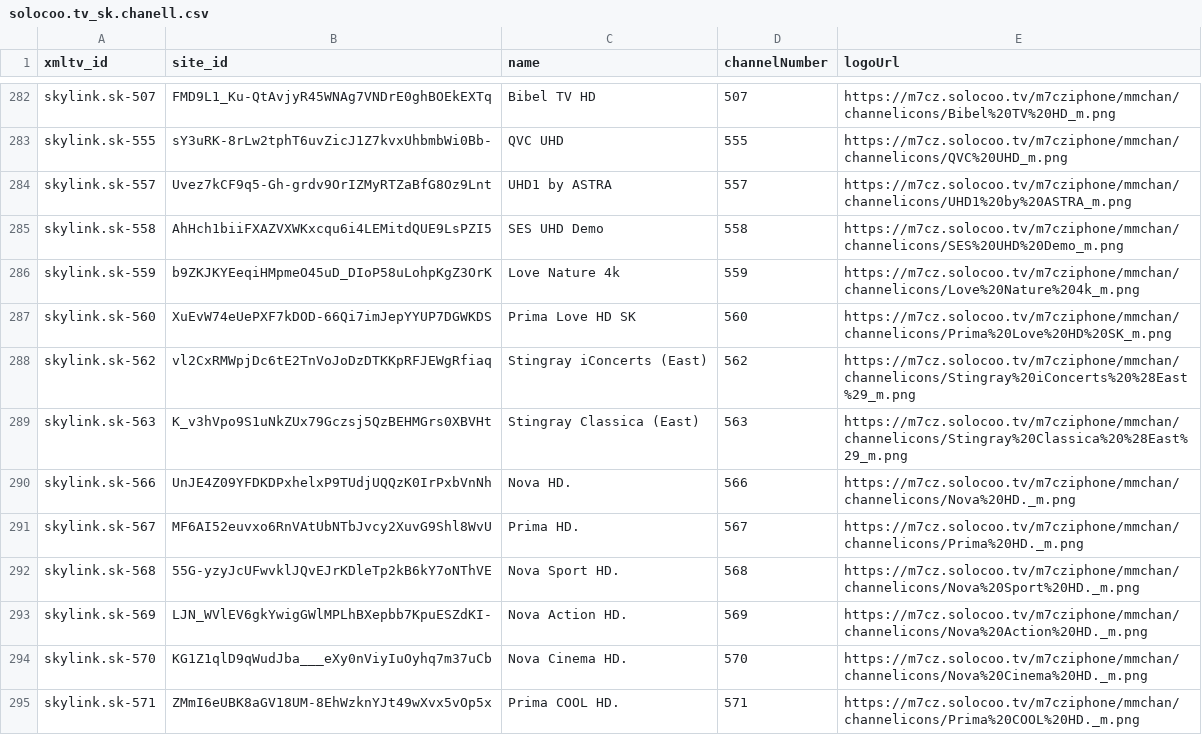
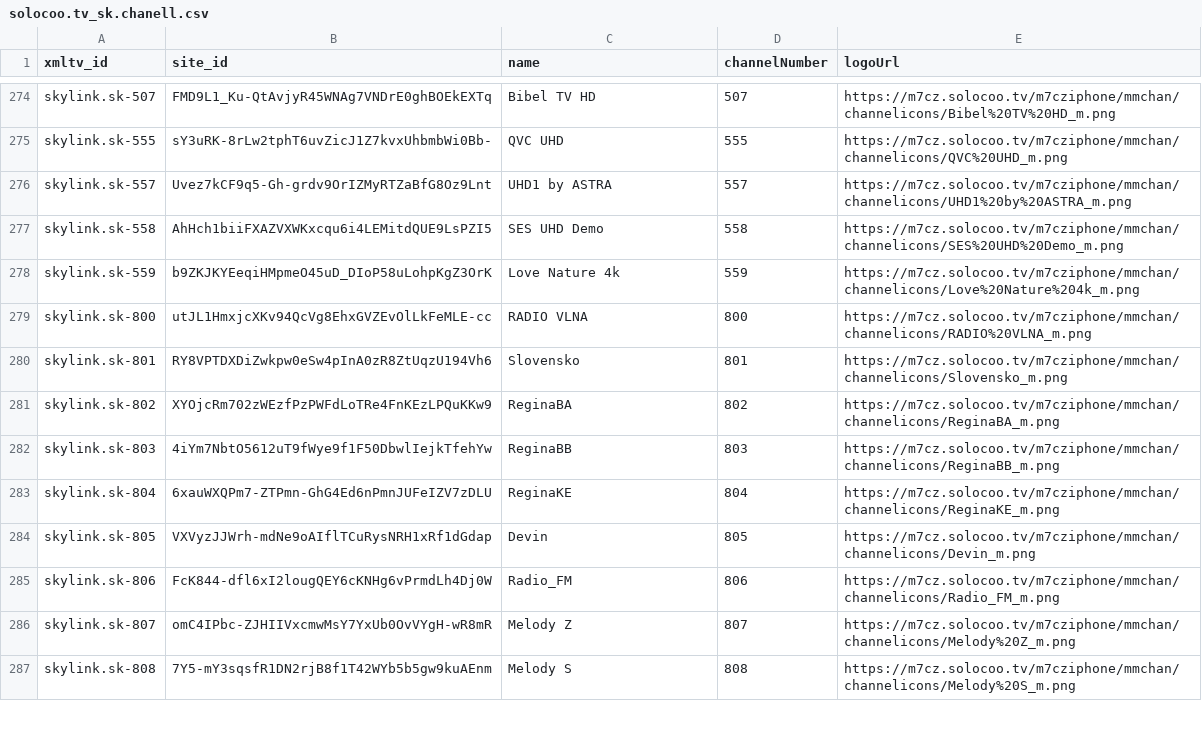
Before and after one commit to milankomaj/data, a CSV file: epg-grabber/csv/solocoo.tv_sk.chanell.csv, drawn as a sheet; only a part is shown, gaps mark what is left out; the shorter side is filled out with more unchanged rows; the diff covers the shown part only.

```diff
--- a/epg-grabber/csv/solocoo.tv_sk.chanell.csv
+++ b/epg-grabber/csv/solocoo.tv_sk.chanell.csv
@@ -286,10 +278 @@ skylink.sk-558,AhHch1biiFXAZVXWKxcqu6i4LEMitdQUE9LsPZI5,SES UHD Demo,558,https:/
 skylink.sk-559,b9ZKJKYEeqiHMpmeO45uD_DIoP58uLohpKgZ3OrK,Love Nature 4k,559,https://m7cz.solocoo.tv/m7cziphone/mmchan/channelicons/Love%20Nature%204k_m.png
-skylink.sk-560,XuEvW74eUePXF7kDOD-66Qi7imJepYYUP7DGWKDS,Prima Love HD SK,560,https://m7cz.solocoo.tv/m7cziphone/mmchan/channelicons/Prima%20Love%20HD%20SK_m.png
-skylink.sk-562,vl2CxRMWpjDc6tE2TnVoJoDzDTKKpRFJEWgRfiaq,Stingray iConcerts (East),562,https://m7cz.solocoo.tv/m7cziphone/mmchan/channelicons/Stingray%20iConcerts%20%28East%29_m.png
-skylink.sk-563,K_v3hVpo9S1uNkZUx79Gczsj5QzBEHMGrs0XBVHt,Stingray Classica (East),563,https://m7cz.solocoo.tv/m7cziphone/mmchan/channelicons/Stingray%20Classica%20%28East%29_m.png
-skylink.sk-566,UnJE4Z09YFDKDPxhelxP9TUdjUQQzK0IrPxbVnNh,Nova HD.,566,https://m7cz.solocoo.tv/m7cziphone/mmchan/channelicons/Nova%20HD._m.png
-skylink.sk-567,MF6AI52euvxo6RnVAtUbNTbJvcy2XuvG9Shl8WvU,Prima HD.,567,https://m7cz.solocoo.tv/m7cziphone/mmchan/channelicons/Prima%20HD._m.png
-skylink.sk-568,55G-yzyJcUFwvklJQvEJrKDleTp2kB6kY7oNThVE,Nova Sport HD.,568,https://m7cz.solocoo.tv/m7cziphone/mmchan/channelicons/Nova%20Sport%20HD._m.png
-skylink.sk-569,LJN_WVlEV6gkYwigGWlMPLhBXepbb7KpuESZdKI-,Nova Action HD.,569,https://m7cz.solocoo.tv/m7cziphone/mmchan/channelicons/Nova%20Action%20HD._m.png
-skylink.sk-570,KG1Z1qlD9qWudJba___eXy0nViyIuOyhq7m37uCb,Nova Cinema HD.,570,https://m7cz.solocoo.tv/m7cziphone/mmchan/channelicons/Nova%20Cinema%20HD._m.png
-skylink.sk-571,ZMmI6eUBK8aGV18UM-8EhWzknYJt49wXvx5vOp5x,Prima COOL HD.,571,https://m7cz.solocoo.tv/m7cziphone/mmchan/channelicons/Prima%20COOL%20HD._m.png
```
Also changed, not shown: 17 removed rows and 19 edited cells elsewhere in this file, epg-grabber/csv/solocoo.tv_cz.chanell.csv, 2 other files.
